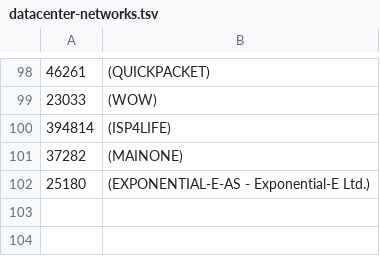
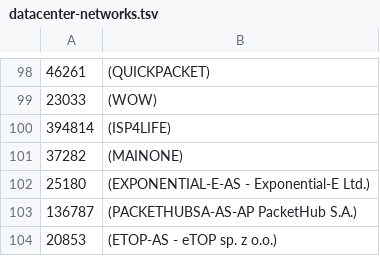
Before and after one commit to ilri/rmg-ansible-public, a TSV file: scripts/datacenter-networks.tsv, drawn as a sheet; only a part is shown, gaps mark what is left out; the diff names each change by its address in the sheet, - before the commit and + after, or states it on an @@ line.

Commit message:
roles/dspace: update nginx datacenter networks

```diff
--- a/scripts/datacenter-networks.tsv
+++ b/scripts/datacenter-networks.tsv
+row 103: 136787 | (PACKETHUBSA-AS-AP PacketHub S.A.)
+row 104: 20853 | (ETOP-AS - eTOP sp. z o.o.)
```
Also changed, not shown: 1 other file.
